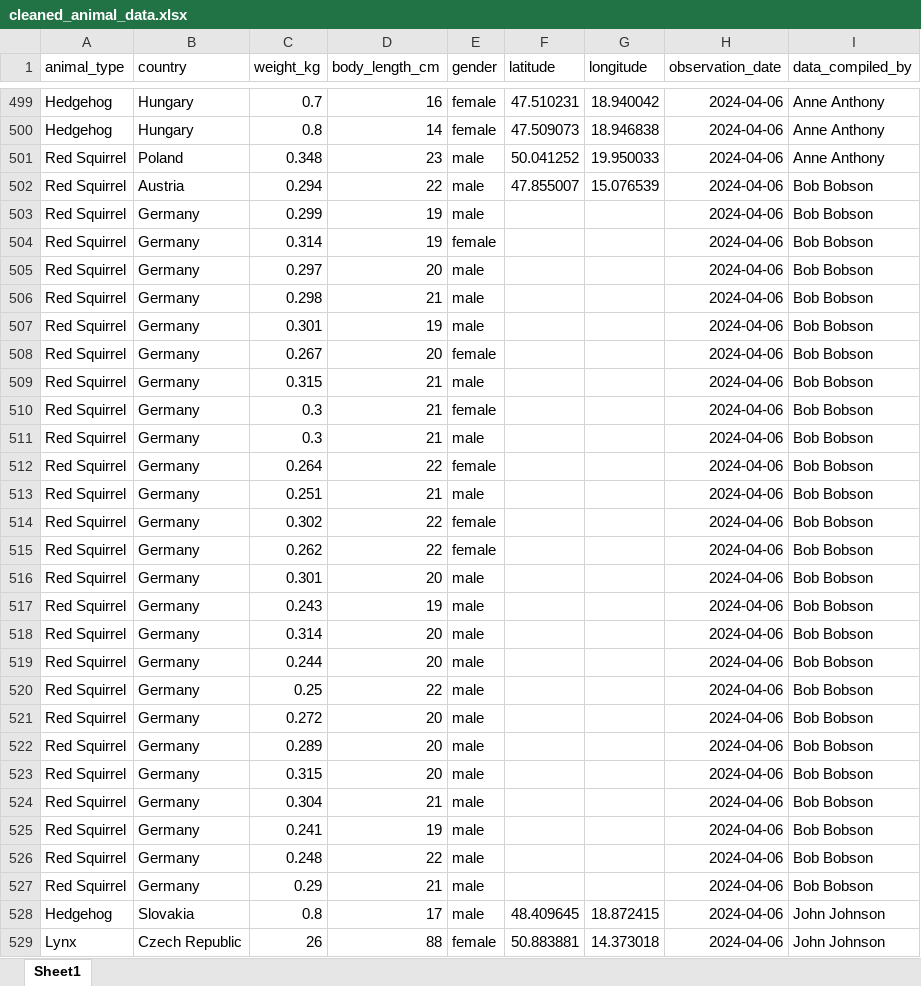
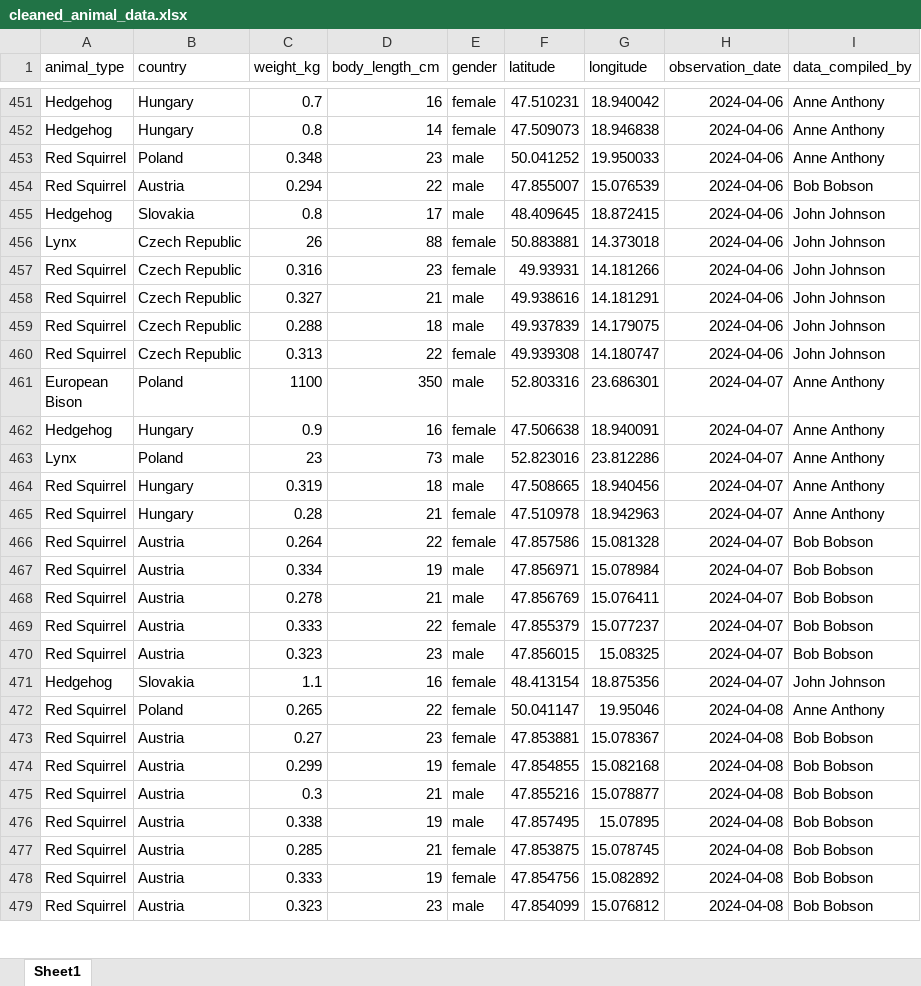
Before and after one commit to iEatKale/Animal-Data, an Excel workbook: data/output/excel/cleaned_animal_data.xlsx, sheet Sheet1, drawn as a sheet; only a part is shown, gaps mark what is left out; the shorter side is filled out with more unchanged rows; values as stored, in another font and other column widths than the file's, no borders; the diff covers the shown part only; the diff names each change by its address in the sheet, - before the commit and + after, or states it on an @@ line.

```diff
--- a/data/output/excel/cleaned_animal_data.xlsx (sheet Sheet1)
+++ b/data/output/excel/cleaned_animal_data.xlsx (sheet Sheet1)
-row 503: Red Squirrel | Germany | 0.299 | 19 | male |  |  | 2024-04-06 | Bob Bobson
-row 504: Red Squirrel | Germany | 0.314 | 19 | female |  |  | 2024-04-06 | Bob Bobson
-row 505: Red Squirrel | Germany | 0.297 | 20 | male |  |  | 2024-04-06 | Bob Bobson
-row 506: Red Squirrel | Germany | 0.298 | 21 | male |  |  | 2024-04-06 | Bob Bobson
-row 507: Red Squirrel | Germany | 0.301 | 19 | male |  |  | 2024-04-06 | Bob Bobson
-row 508: Red Squirrel | Germany | 0.267 | 20 | female |  |  | 2024-04-06 | Bob Bobson
-row 509: Red Squirrel | Germany | 0.315 | 21 | male |  |  | 2024-04-06 | Bob Bobson
-row 510: Red Squirrel | Germany | 0.3 | 21 | female |  |  | 2024-04-06 | Bob Bobson
-row 511: Red Squirrel | Germany | 0.3 | 21 | male |  |  | 2024-04-06 | Bob Bobson
-row 512: Red Squirrel | Germany | 0.264 | 22 | female |  |  | 2024-04-06 | Bob Bobson
-row 513: Red Squirrel | Germany | 0.251 | 21 | male |  |  | 2024-04-06 | Bob Bobson
-row 514: Red Squirrel | Germany | 0.302 | 22 | female |  |  | 2024-04-06 | Bob Bobson
-row 515: Red Squirrel | Germany | 0.262 | 22 | female |  |  | 2024-04-06 | Bob Bobson
-row 516: Red Squirrel | Germany | 0.301 | 20 | male |  |  | 2024-04-06 | Bob Bobson
-row 517: Red Squirrel | Germany | 0.243 | 19 | male |  |  | 2024-04-06 | Bob Bobson
-row 518: Red Squirrel | Germany | 0.314 | 20 | male |  |  | 2024-04-06 | Bob Bobson
-row 519: Red Squirrel | Germany | 0.244 | 20 | male |  |  | 2024-04-06 | Bob Bobson
-row 520: Red Squirrel | Germany | 0.25 | 22 | male |  |  | 2024-04-06 | Bob Bobson
-row 521: Red Squirrel | Germany | 0.272 | 20 | male |  |  | 2024-04-06 | Bob Bobson
-row 522: Red Squirrel | Germany | 0.289 | 20 | male |  |  | 2024-04-06 | Bob Bobson
-row 523: Red Squirrel | Germany | 0.315 | 20 | male |  |  | 2024-04-06 | Bob Bobson
-row 524: Red Squirrel | Germany | 0.304 | 21 | male |  |  | 2024-04-06 | Bob Bobson
-row 525: Red Squirrel | Germany | 0.241 | 19 | male |  |  | 2024-04-06 | Bob Bobson
-row 526: Red Squirrel | Germany | 0.248 | 22 | male |  |  | 2024-04-06 | Bob Bobson
-row 527: Red Squirrel | Germany | 0.29 | 21 | male |  |  | 2024-04-06 | Bob Bobson
```
Also changed, not shown: 48 removed rows elsewhere in this sheet, 7 other files.
